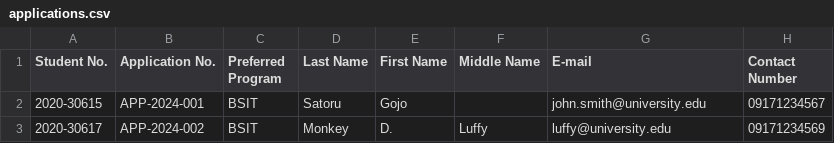
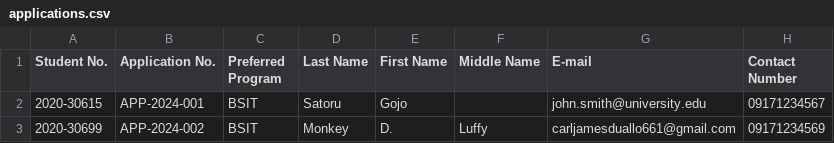
Before and after one commit to Laxus-Dreyarr/EnrollSys, a CSV file: resources/views/applications.csv, drawn as a sheet.

```diff
--- a/resources/views/applications.csv
+++ b/resources/views/applications.csv
@@ -2,2 +2,2 @@ Student No.,Application No.,Preferred Program,Last Name,First Name,Middle Name,E
 2020-30615,APP-2024-001,BSIT,Satoru,Gojo,,john.smith@university.edu,09171234567
-2020-30617,APP-2024-002,BSIT,Monkey,D.,Luffy,luffy@university.edu,09171234569
+2020-30699,APP-2024-002,BSIT,Monkey,D.,Luffy,carljamesduallo661@gmail.com,09171234569
```
Also changed, not shown: 2 other files.
